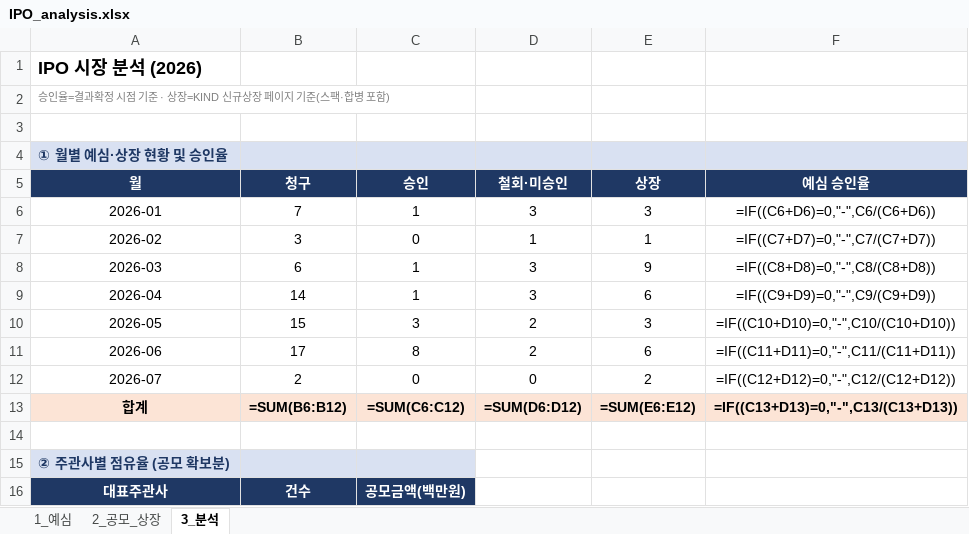
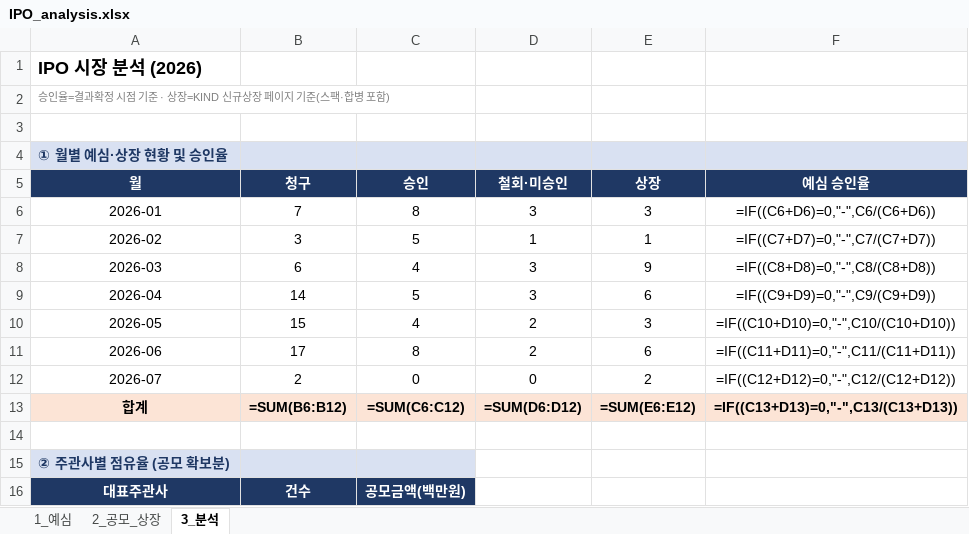
Before and after one commit to history-dungeon-user/IPO-MARKET-REVIEW, an Excel workbook: IPO_analysis.xlsx, sheet 3_분석, drawn as a sheet; only a part is shown; values as stored, in another font and other column widths than the file's, no borders; formulas without a stored value are shown as written; the diff names each change by its address in the sheet, - before the commit and + after, or states it on an @@ line.

```diff
--- a/IPO_analysis.xlsx (sheet 3_분석)
+++ b/IPO_analysis.xlsx (sheet 3_분석)
-C6 (승인): 1
+C6 (승인): 8
-C7 (승인): 0
+C7 (승인): 5
-C8 (승인): 1
+C8 (승인): 4
-C9 (승인): 1
+C9 (승인): 5
-C10 (승인): 3
+C10 (승인): 4
```
Also changed, not shown: sheet 1_예심, 2 other files.
